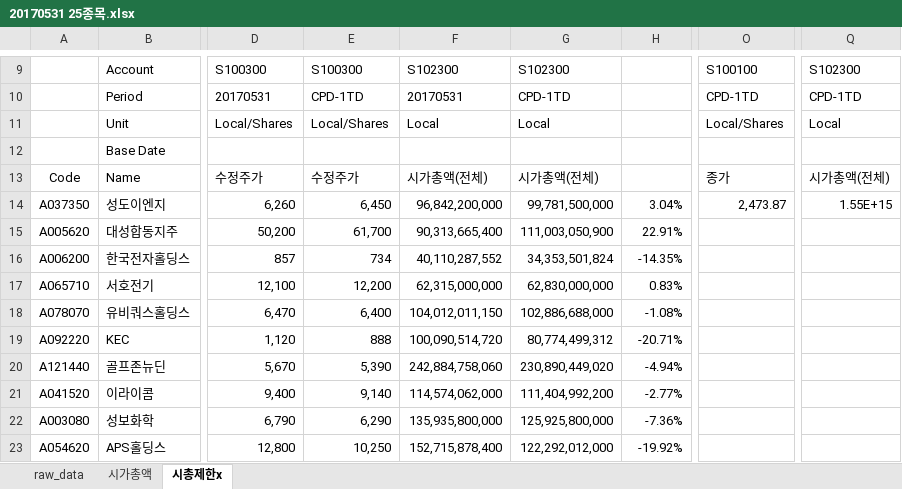
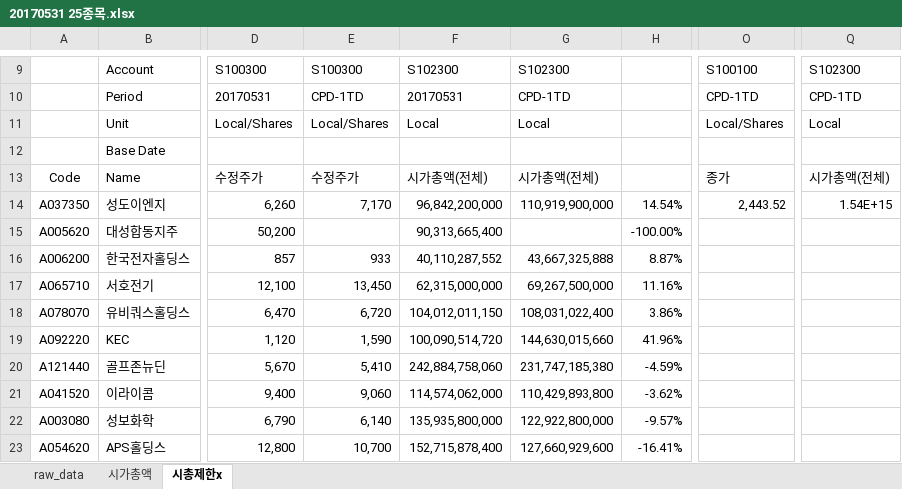
Before and after one commit to lshlsh135/LeeSangHoon, an Excel workbook: 25종목 수익률 결과 저장/20170531 25종목.xlsx, sheet 시총제한x, drawn as a sheet; only a part is shown, gaps mark what is left out; values as stored, in another font and other column widths than the file's, no borders; the diff covers the shown part only; the diff names each change by its address in the sheet, - before the commit and + after, or states it on an @@ line.

```diff
--- a/25종목 수익률 결과 저장/20170531 25종목.xlsx (sheet 시총제한x)
+++ b/25종목 수익률 결과 저장/20170531 25종목.xlsx (sheet 시총제한x)
-E14: 6,450
+E14: 7,170
-G14: 99,781,500,000
+G14: 110,919,900,000
-H14: 3.04%
+H14: 14.54%
-O14: 2,473.87
+O14: 2,443.52
-Q14: 1.55E+15
+Q14: 1.54E+15
-E15: 61,700
+E15: (empty)
-G15: 111,003,050,900
+G15: (empty)
-H15: 22.91%
+H15: -100.00%
-E16: 734
+E16: 933
-G16: 34,353,501,824
+G16: 43,667,325,888
-H16: -14.35%
+H16: 8.87%
-E17: 12,200
+E17: 13,450
-G17: 62,830,000,000
+G17: 69,267,500,000
-H17: 0.83%
+H17: 11.16%
-E18: 6,400
+E18: 6,720
-G18: 102,886,688,000
+G18: 108,031,022,400
-H18: -1.08%
+H18: 3.86%
-E19: 888
+E19: 1,590
-G19: 80,774,499,312
+G19: 144,630,015,660
-H19: -20.71%
+H19: 41.96%
-E20: 5,390
+E20: 5,410
-G20: 230,890,449,020
+G20: 231,747,185,380
-H20: -4.94%
+H20: -4.59%
-E21: 9,140
+E21: 9,060
-G21: 111,404,992,200
+G21: 110,429,893,800
-H21: -2.77%
+H21: -3.62%
-E22: 6,290
+E22: 6,140
-G22: 125,925,800,000
+G22: 122,922,800,000
-H22: -7.36%
+H22: -9.57%
-E23: 10,250
+E23: 10,700
-G23: 122,292,012,000
+G23: 127,660,929,600
-H23: -19.92%
+H23: -16.41%
```
Also changed, not shown: 53 edited cells elsewhere in this sheet, sheet raw_data, sheet 시가총액, Make csv/wics 중분류 모멘텀 수익률.xlsm, Make csv/계정 설명.xlsx, 28 other files.
